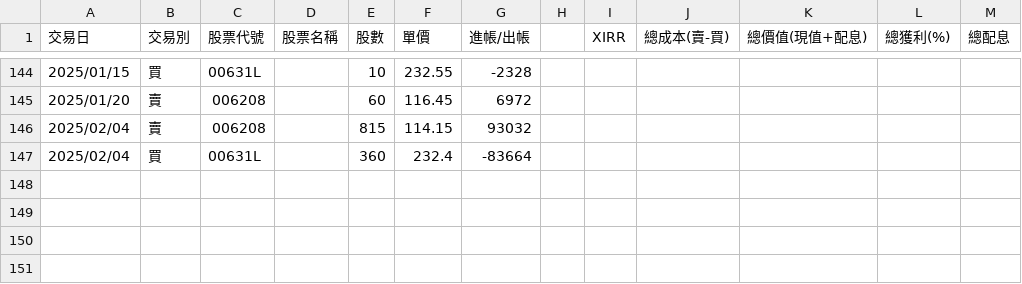
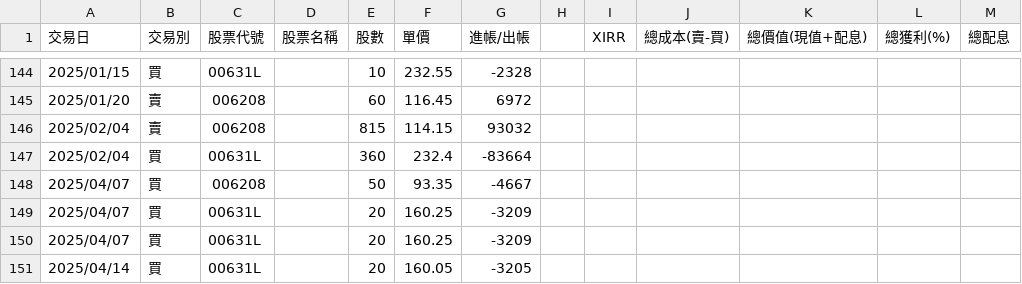
Before and after one commit to tim12332000/TW_ETF, a CSV file: tw_train.csv, drawn as a sheet; only a part is shown, gaps mark what is left out; the diff names each change by its address in the sheet, - before the commit and + after, or states it on an @@ line.

```diff
--- a/tw_train.csv
+++ b/tw_train.csv
+row 148: 2025/04/07 | 買 | 006208 |  | 50 | 93.35 | -4667
+row 149: 2025/04/07 | 買 | 00631L |  | 20 | 160.25 | -3209
+row 150: 2025/04/07 | 買 | 00631L |  | 20 | 160.25 | -3209
+row 151: 2025/04/14 | 買 | 00631L |  | 20 | 160.05 | -3205
```
Also changed, not shown: us_train.csv, 2 other files.
